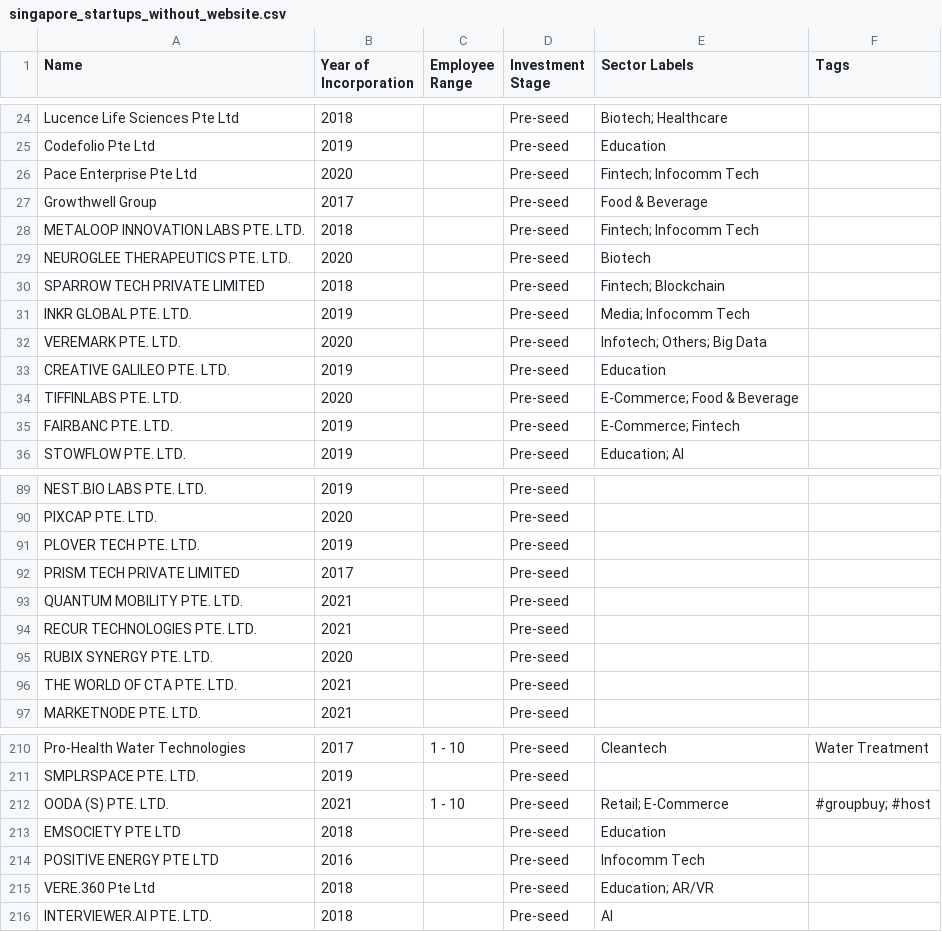
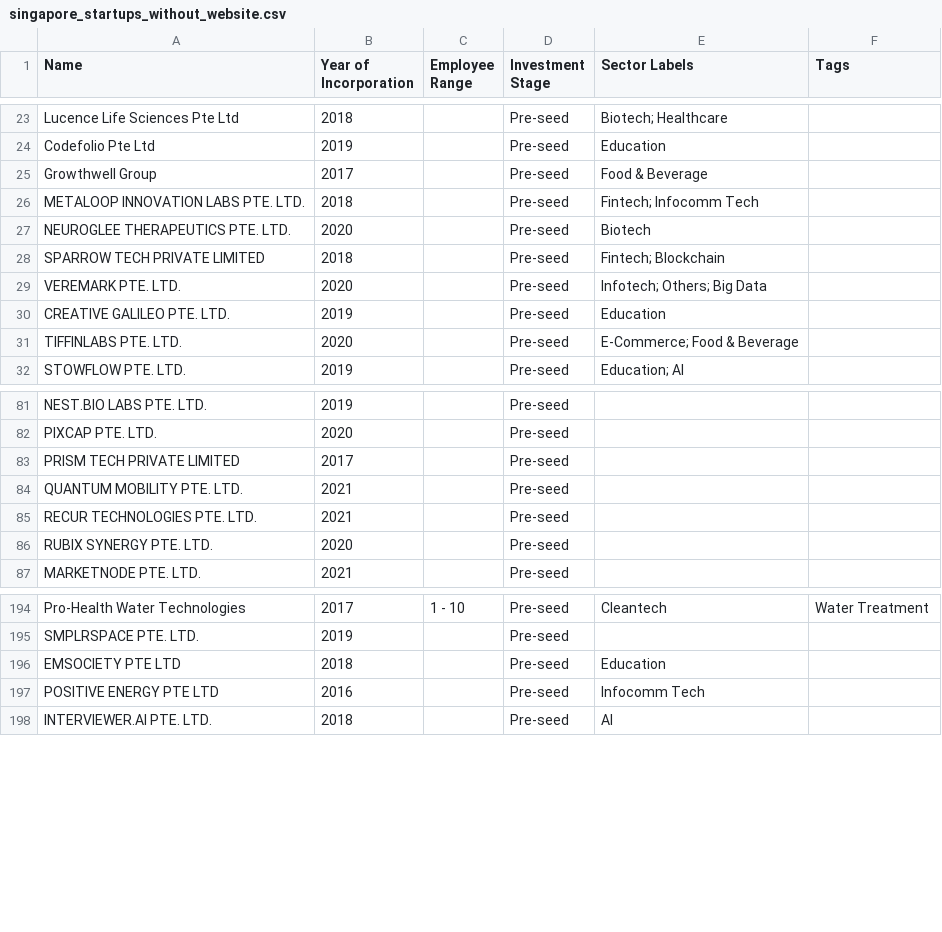
Before and after one commit to kennyeow16/tech-startup, a CSV file: singapore_startups_without_website.csv, drawn as a sheet; only a part is shown, gaps mark what is left out; the diff covers the shown part only; the diff names each change by its address in the sheet, - before the commit and + after, or states it on an @@ line.

```diff
--- a/singapore_startups_without_website.csv
+++ b/singapore_startups_without_website.csv
-row 26: Pace Enterprise Pte Ltd | 2020 |  | Pre-seed | Fintech; Infocomm Tech
-row 31: INKR GLOBAL PTE. LTD. | 2019 |  | Pre-seed | Media; Infocomm Tech
-row 35: FAIRBANC PTE. LTD. | 2019 |  | Pre-seed | E-Commerce; Fintech
-row 91: PLOVER TECH PTE. LTD. | 2019 |  | Pre-seed
-row 96: THE WORLD OF CTA PTE. LTD. | 2021 |  | Pre-seed
-row 212: OODA (S) PTE. LTD. | 2021 | 1 - 10 | Pre-seed | Retail; E-Commerce | #groupbuy; #host
-row 215: VERE.360 Pte Ltd | 2018 |  | Pre-seed | Education; AR/VR
```
Also changed, not shown: 43 removed rows elsewhere in this file, singapore_tech_startups.csv.
